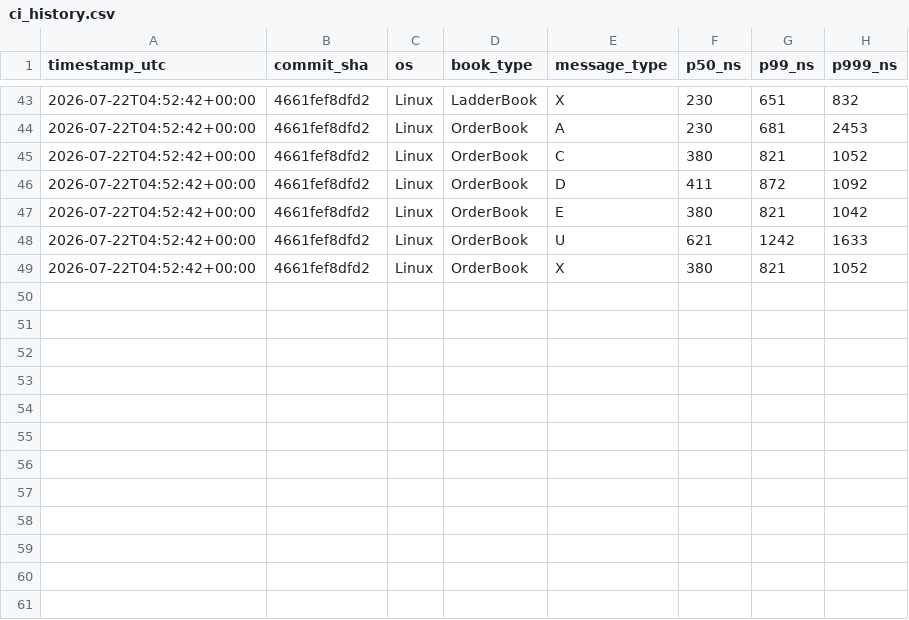
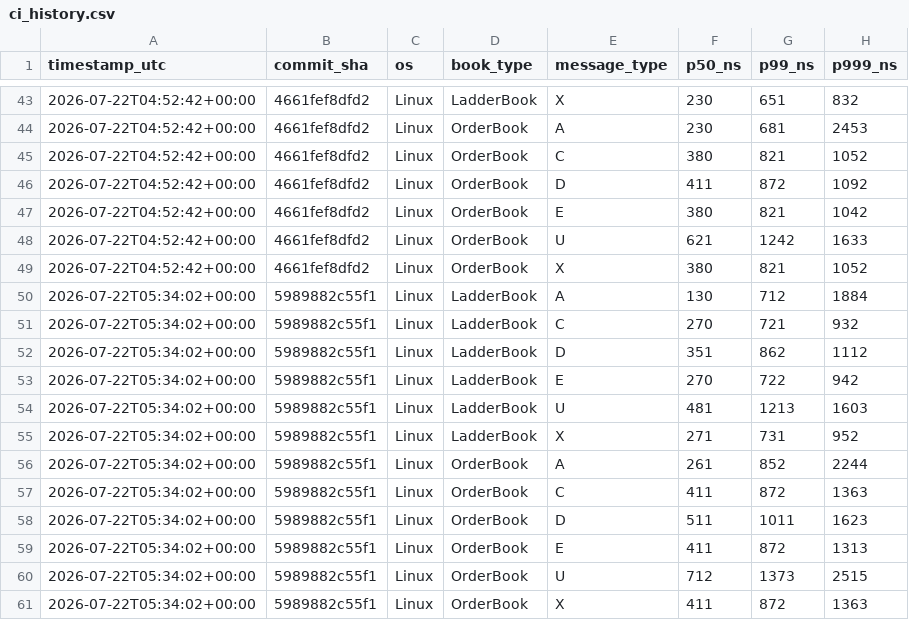
Before and after one commit to Manav0559/itch-lob-engine, a CSV file: bench/ci_history.csv, drawn as a sheet; only a part is shown, gaps mark what is left out.

```diff
--- a/bench/ci_history.csv
+++ b/bench/ci_history.csv
@@ -49 +49,13 @@ timestamp_utc,commit_sha,os,book_type,message_type,p50_ns,p99_ns,p999_ns
 2026-07-22T04:52:42+00:00,4661fef8dfd2,Linux,OrderBook,X,380,821,1052
+2026-07-22T05:34:02+00:00,5989882c55f1,Linux,LadderBook,A,130,712,1884
+2026-07-22T05:34:02+00:00,5989882c55f1,Linux,LadderBook,C,270,721,932
+2026-07-22T05:34:02+00:00,5989882c55f1,Linux,LadderBook,D,351,862,1112
+2026-07-22T05:34:02+00:00,5989882c55f1,Linux,LadderBook,E,270,722,942
+2026-07-22T05:34:02+00:00,5989882c55f1,Linux,LadderBook,U,481,1213,1603
+2026-07-22T05:34:02+00:00,5989882c55f1,Linux,LadderBook,X,271,731,952
+2026-07-22T05:34:02+00:00,5989882c55f1,Linux,OrderBook,A,261,852,2244
+2026-07-22T05:34:02+00:00,5989882c55f1,Linux,OrderBook,C,411,872,1363
+2026-07-22T05:34:02+00:00,5989882c55f1,Linux,OrderBook,D,511,1011,1623
+2026-07-22T05:34:02+00:00,5989882c55f1,Linux,OrderBook,E,411,872,1313
+2026-07-22T05:34:02+00:00,5989882c55f1,Linux,OrderBook,U,712,1373,2515
+2026-07-22T05:34:02+00:00,5989882c55f1,Linux,OrderBook,X,411,872,1363
```
